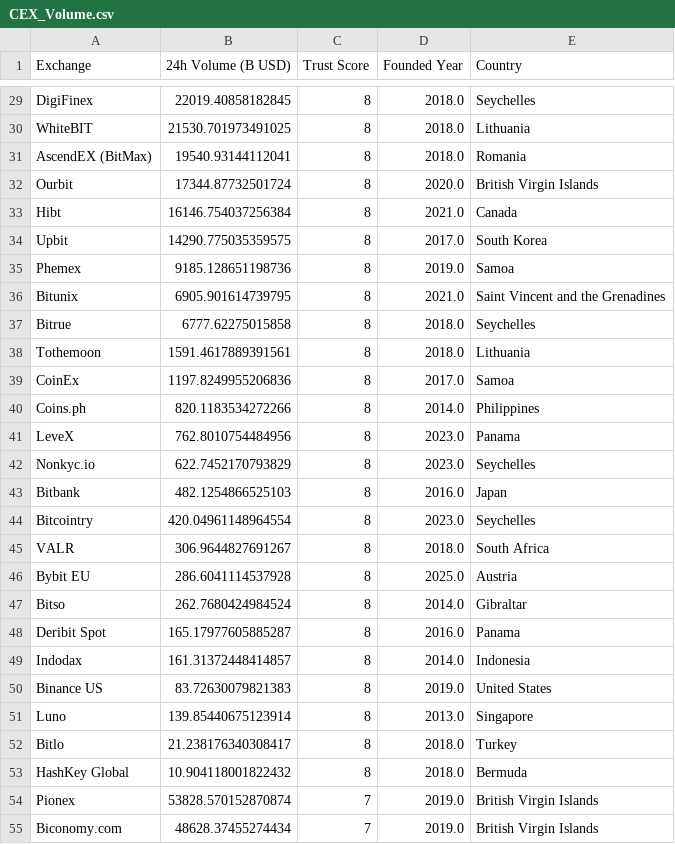
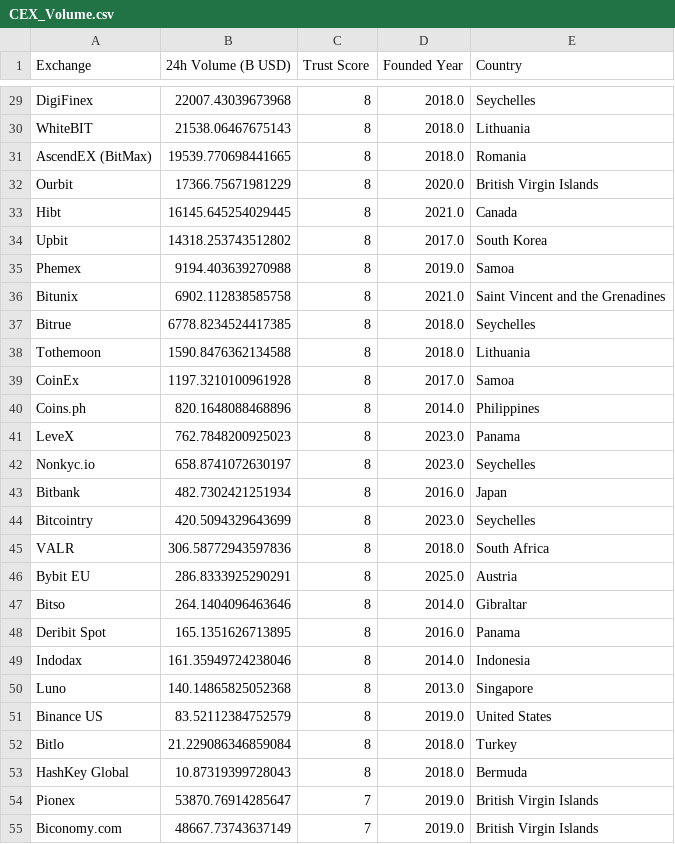
Before and after one commit to rfrm-dao/MarketDataResearch, a CSV file: CEX_Volume.csv, drawn as a sheet; only a part is shown, gaps mark what is left out; removed rows and columns are numbered as before the commit, all else as after; the diff covers the shown part only; the diff names each change by its address in the sheet, - before the commit and + after, or states it on an @@ line.

```diff
--- a/CEX_Volume.csv
+++ b/CEX_Volume.csv
-B29 (24h Volume (B USD)): 22019.40858182845
+B29 (24h Volume (B USD)): 22007.43039673968
-B30 (24h Volume (B USD)): 21530.701973491025
+B30 (24h Volume (B USD)): 21538.06467675143
-B31 (24h Volume (B USD)): 19540.93144112041
+B31 (24h Volume (B USD)): 19539.770698441665
-B32 (24h Volume (B USD)): 17344.87732501724
+B32 (24h Volume (B USD)): 17366.75671981229
-B33 (24h Volume (B USD)): 16146.754037256384
+B33 (24h Volume (B USD)): 16145.645254029445
-B34 (24h Volume (B USD)): 14290.775035359575
+B34 (24h Volume (B USD)): 14318.253743512802
-B35 (24h Volume (B USD)): 9185.128651198736
+B35 (24h Volume (B USD)): 9194.403639270988
-B36 (24h Volume (B USD)): 6905.901614739795
+B36 (24h Volume (B USD)): 6902.112838585758
-B37 (24h Volume (B USD)): 6777.62275015858
+B37 (24h Volume (B USD)): 6778.8234524417385
-B38 (24h Volume (B USD)): 1591.4617889391561
+B38 (24h Volume (B USD)): 1590.8476362134588
-B39 (24h Volume (B USD)): 1197.8249955206836
+B39 (24h Volume (B USD)): 1197.3210100961928
-B40 (24h Volume (B USD)): 820.1183534272266
+B40 (24h Volume (B USD)): 820.1648088468896
-B41 (24h Volume (B USD)): 762.8010754484956
+B41 (24h Volume (B USD)): 762.7848200925023
-B42 (24h Volume (B USD)): 622.7452170793829
+B42 (24h Volume (B USD)): 658.8741072630197
-B43 (24h Volume (B USD)): 482.1254866525103
+B43 (24h Volume (B USD)): 482.7302421251934
-B44 (24h Volume (B USD)): 420.04961148964554
+B44 (24h Volume (B USD)): 420.5094329643699
-B45 (24h Volume (B USD)): 306.9644827691267
+B45 (24h Volume (B USD)): 306.58772943597836
-B46 (24h Volume (B USD)): 286.6041114537928
+B46 (24h Volume (B USD)): 286.8333925290291
-B47 (24h Volume (B USD)): 262.7680424984524
+B47 (24h Volume (B USD)): 264.1404096463646
-B48 (24h Volume (B USD)): 165.17977605885287
+B48 (24h Volume (B USD)): 165.1351626713895
-B49 (24h Volume (B USD)): 161.31372448414857
+B49 (24h Volume (B USD)): 161.35949724238046
-row 50: Binance US | 83.72630079821383 | 8 | 2019.0 | United States
-B50 (24h Volume (B USD)): 139.85440675123914
+B50 (24h Volume (B USD)): 140.14865825052368
+row 51: Binance US | 83.52112384752579 | 8 | 2019.0 | United States
-B52 (24h Volume (B USD)): 21.238176340308417
+B52 (24h Volume (B USD)): 21.229086346859084
-B53 (24h Volume (B USD)): 10.904118001822432
+B53 (24h Volume (B USD)): 10.87319399728043
-B54 (24h Volume (B USD)): 53828.570152870874
+B54 (24h Volume (B USD)): 53870.76914285647
-B55 (24h Volume (B USD)): 48628.37455274434
+B55 (24h Volume (B USD)): 48667.73743637149
```
Also changed, not shown: 2 added rows, 2 removed rows and 71 edited cells elsewhere in this file.
